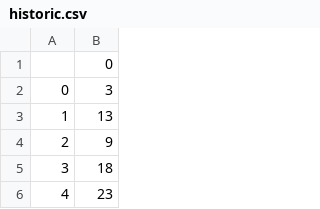
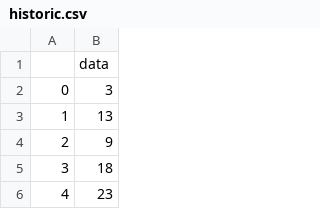
Before and after one commit to phac-nml-phrsd/casteval, a CSV file: data-raw/historic.csv, drawn as a sheet; only a part is shown.

Commit message:
data-raw README

```diff
--- a/data-raw/historic.csv
+++ b/data-raw/historic.csv
@@ -1,2 +1,2 @@
-,0
+,data
 0,3
```
Also changed, not shown: 4 other files.
